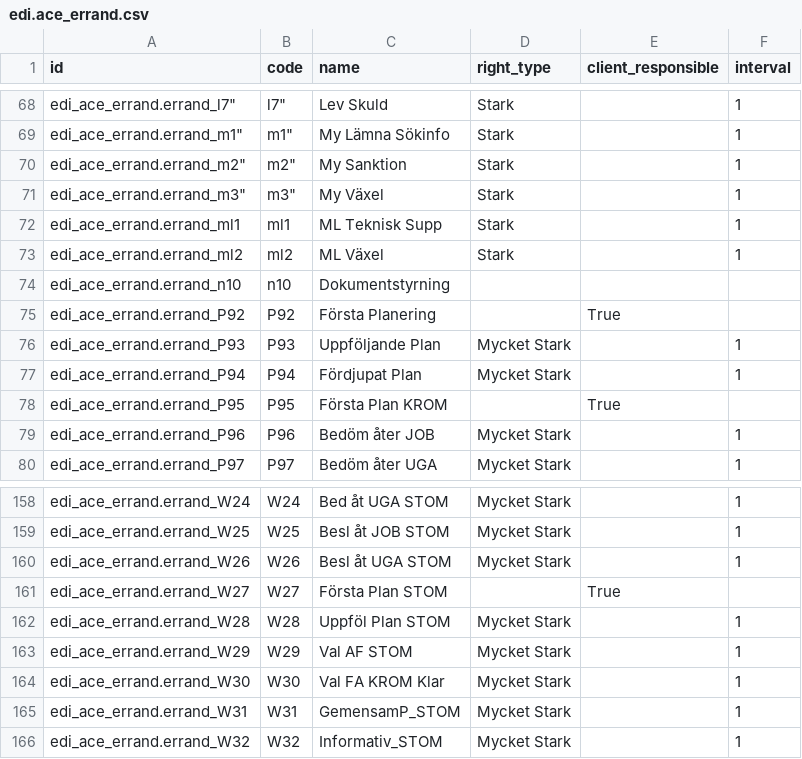
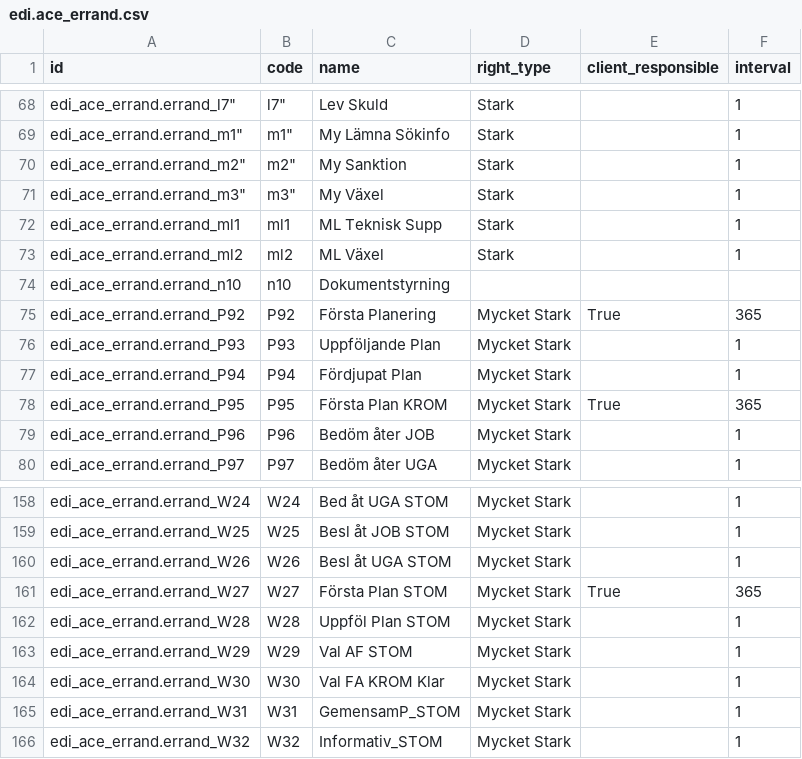
Before and after one commit to vertelab/odoo-edi, a CSV file: edi_af_appointment/data/edi.ace_errand.csv, drawn as a sheet; only a part is shown, gaps mark what is left out.

```diff
--- a/edi_af_appointment/data/edi.ace_errand.csv
+++ b/edi_af_appointment/data/edi.ace_errand.csv
@@ -74,6 +74,6 @@ edi_ace_errand.errand_ml2,"ml2","ML Växel","Stark",,1
 edi_ace_errand.errand_n10,"n10","Dokumentstyrning",,,
-edi_ace_errand.errand_P92,"P92","Första Planering","",True,
+edi_ace_errand.errand_P92,"P92","Första Planering","Mycket Stark",True,365
 edi_ace_errand.errand_P93,"P93","Uppföljande Plan","Mycket Stark",,1
 edi_ace_errand.errand_P94,"P94","Fördjupat Plan","Mycket Stark",,1
-edi_ace_errand.errand_P95,"P95","Första Plan KROM","",True,
+edi_ace_errand.errand_P95,"P95","Första Plan KROM","Mycket Stark",True,365
 edi_ace_errand.errand_P96,"P96","Bedöm åter JOB","Mycket Stark",,1
@@ -160,3 +160,3 @@ edi_ace_errand.errand_W25,"W25","Besl åt JOB STOM","Mycket Stark",,1
 edi_ace_errand.errand_W26,"W26","Besl åt UGA STOM","Mycket Stark",,1
-edi_ace_errand.errand_W27,"W27","Första Plan STOM","",True,
+edi_ace_errand.errand_W27,"W27","Första Plan STOM","Mycket Stark",True,365
 edi_ace_errand.errand_W28,"W28","Uppföl Plan STOM","Mycket Stark",,1
```
Also changed, not shown: 4 other files.
